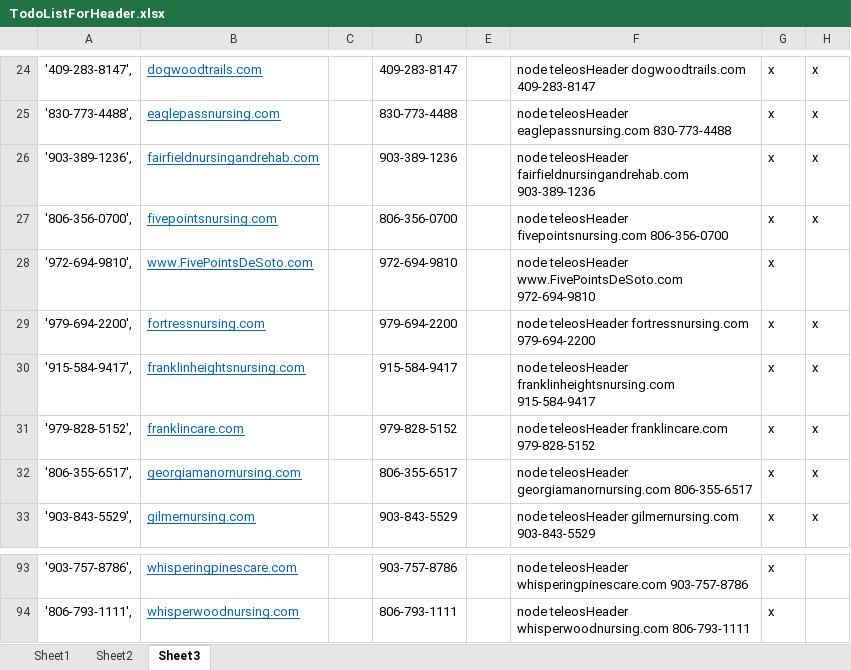
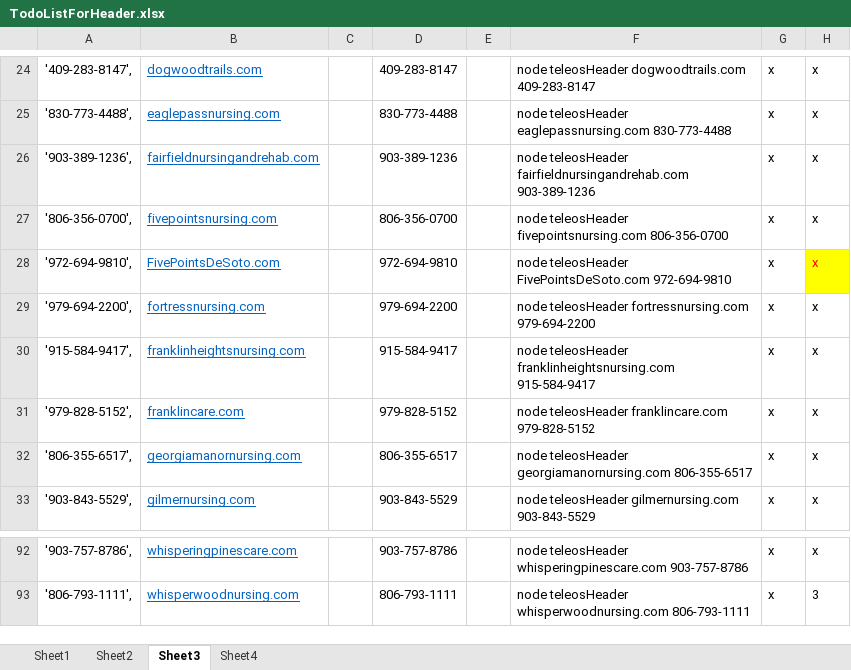
Before and after one commit to jin3lee/puppeteer-teleos, an Excel workbook: TodoListForHeader.xlsx, sheet Sheet3, drawn as a sheet; only a part is shown, gaps mark what is left out; values as stored, in another font and other column widths than the file's, no borders; addresses are those after the commit; the diff covers the shown part only; the diff names each change by its address in the sheet, - before the commit and + after, or states it on an @@ line.

```diff
--- a/TodoListForHeader.xlsx (sheet Sheet3)
+++ b/TodoListForHeader.xlsx (sheet Sheet3)
+sheet tab: Sheet4
-B28: www.FivePointsDeSoto.com
+B28: FivePointsDeSoto.com
-F28: node teleosHeader www.FivePointsDeSoto.com 972-694-9810
+F28: node teleosHeader FivePointsDeSoto.com 972-694-9810
-H28: (empty)
+H28: x
-H28 fill: none
+H28 fill: #FFFF00
-H92: (empty)
+H92: x
-H93: (empty)
+H93: 3
```
Also changed, not shown: 1 removed row and 52 edited cells elsewhere in this sheet, formulas that keep their value, 1 other file.
